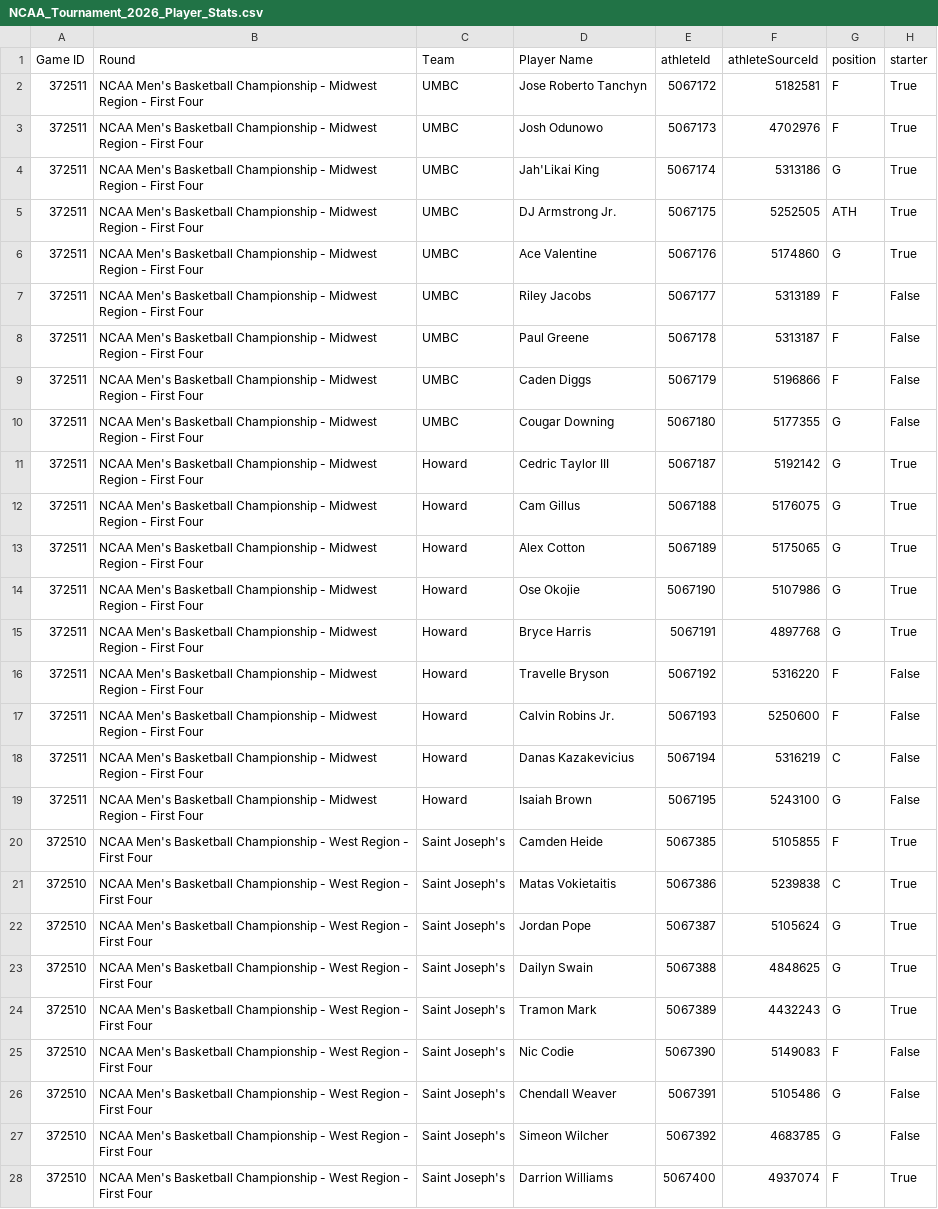
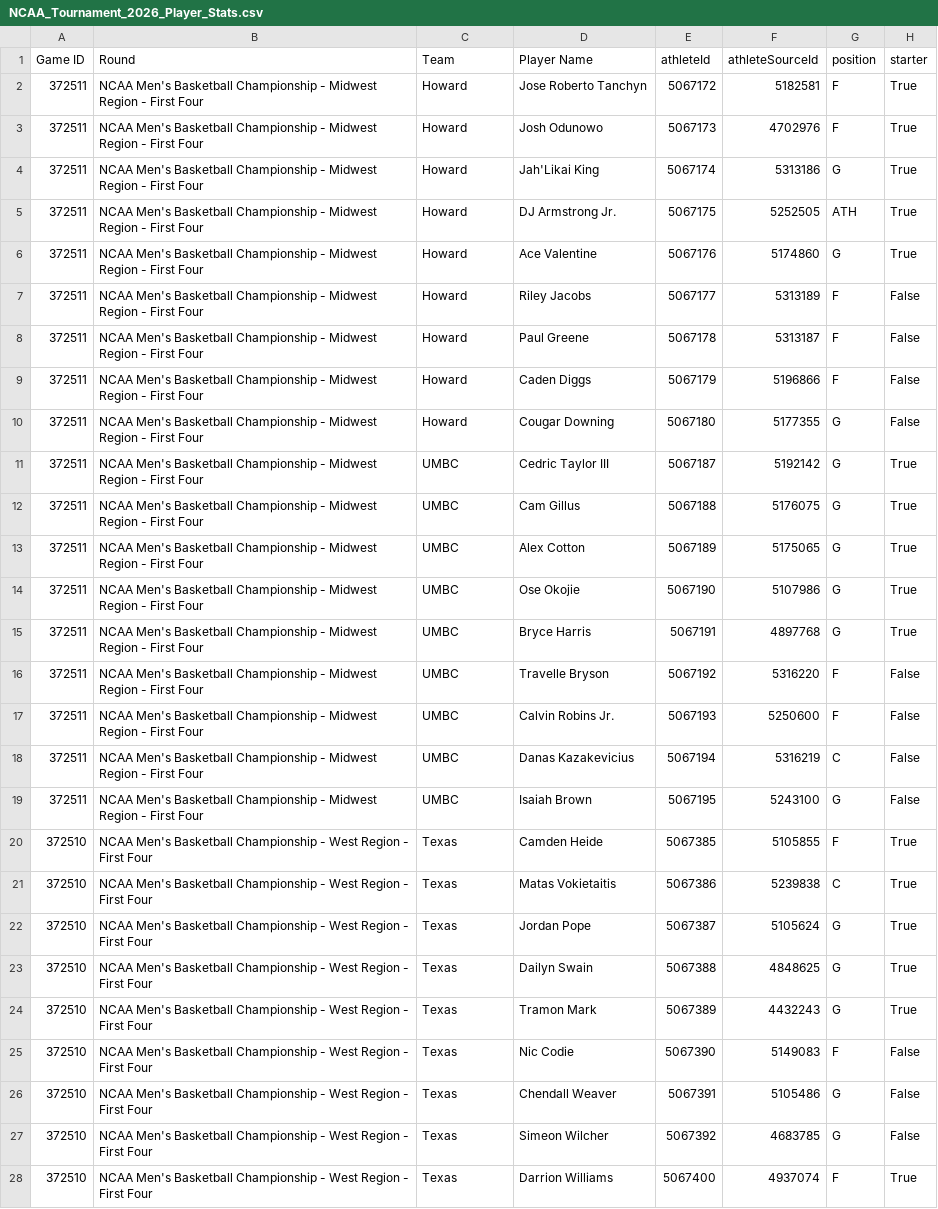
Before and after one commit to dunovan/ncaa-tourney-stats, a CSV file: NCAA_Tournament_2026_Player_Stats.csv, drawn as a sheet; only a part is shown; the diff covers the shown part only; the diff names each change by its address in the sheet, - before the commit and + after, or states it on an @@ line.

```diff
--- a/NCAA_Tournament_2026_Player_Stats.csv
+++ b/NCAA_Tournament_2026_Player_Stats.csv
-C2:C10 (Team): UMBC
+C2:C10 (Team): Howard
-C11:C19 (Team): Howard
+C11:C19 (Team): UMBC
-C20:C28 (Team): Saint Joseph's
+C20:C28 (Team): Texas
```
Also changed, not shown: 9 edited cells elsewhere in this file.
